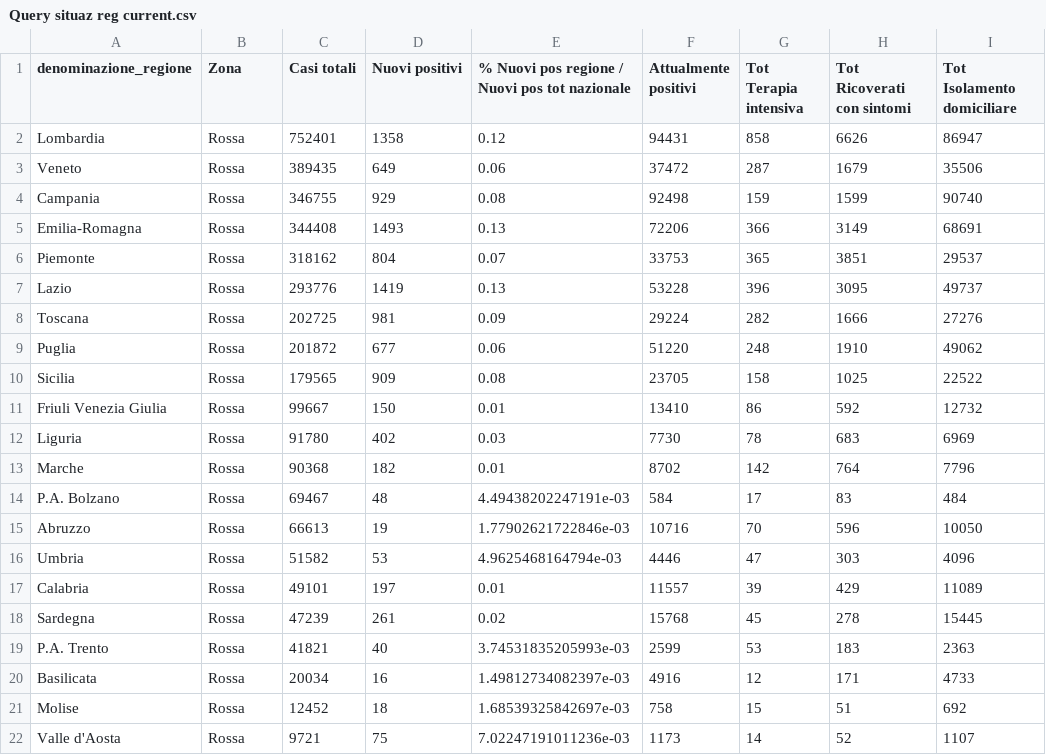
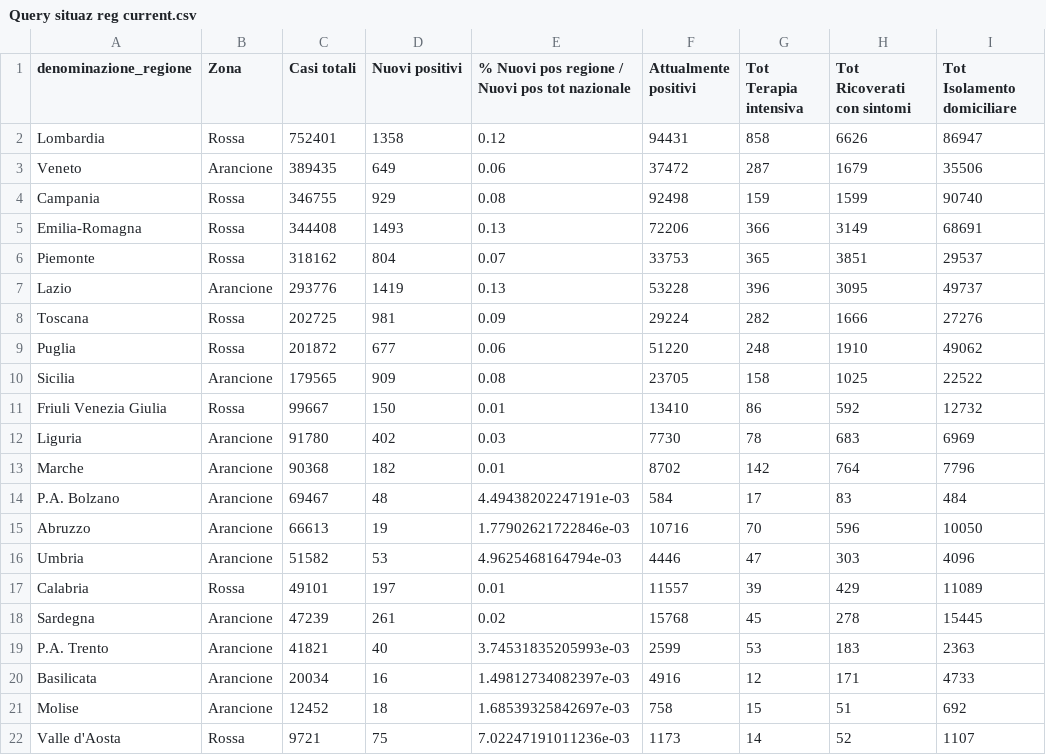
Before and after one commit to lc-cs/my_dataset_dc19, a CSV file: Query situaz reg current.csv, drawn as a sheet.

Commit message:
Add files via upload

```diff
--- a/Query situaz reg current.csv
+++ b/Query situaz reg current.csv
@@ -2,3 +2,3 @@ denominazione_regione,Zona,Casi totali,Nuovi positivi,% Nuovi pos regione / Nuov
 Lombardia,Rossa,752401,1358,0.12,94431,858,6626,86947
-Veneto,Rossa,389435,649,0.06,37472,287,1679,35506
+Veneto,Arancione,389435,649,0.06,37472,287,1679,35506
 Campania,Rossa,346755,929,0.08,92498,159,1599,90740
@@ -6,17 +6,17 @@ Emilia-Romagna,Rossa,344408,1493,0.13,72206,366,3149,68691
 Piemonte,Rossa,318162,804,0.07,33753,365,3851,29537
-Lazio,Rossa,293776,1419,0.13,53228,396,3095,49737
+Lazio,Arancione,293776,1419,0.13,53228,396,3095,49737
 Toscana,Rossa,202725,981,0.09,29224,282,1666,27276
 Puglia,Rossa,201872,677,0.06,51220,248,1910,49062
-Sicilia,Rossa,179565,909,0.08,23705,158,1025,22522
+Sicilia,Arancione,179565,909,0.08,23705,158,1025,22522
 Friuli Venezia Giulia,Rossa,99667,150,0.01,13410,86,592,12732
-Liguria,Rossa,91780,402,0.03,7730,78,683,6969
-Marche,Rossa,90368,182,0.01,8702,142,764,7796
-P.A. Bolzano,Rossa,69467,48,4.49438202247191e-03,584,17,83,484
-Abruzzo,Rossa,66613,19,1.77902621722846e-03,10716,70,596,10050
-Umbria,Rossa,51582,53,4.9625468164794e-03,4446,47,303,4096
+Liguria,Arancione,91780,402,0.03,7730,78,683,6969
+Marche,Arancione,90368,182,0.01,8702,142,764,7796
+P.A. Bolzano,Arancione,69467,48,4.49438202247191e-03,584,17,83,484
+Abruzzo,Arancione,66613,19,1.77902621722846e-03,10716,70,596,10050
+Umbria,Arancione,51582,53,4.9625468164794e-03,4446,47,303,4096
 Calabria,Rossa,49101,197,0.01,11557,39,429,11089
-Sardegna,Rossa,47239,261,0.02,15768,45,278,15445
-P.A. Trento,Rossa,41821,40,3.74531835205993e-03,2599,53,183,2363
-Basilicata,Rossa,20034,16,1.49812734082397e-03,4916,12,171,4733
-Molise,Rossa,12452,18,1.68539325842697e-03,758,15,51,692
+Sardegna,Arancione,47239,261,0.02,15768,45,278,15445
+P.A. Trento,Arancione,41821,40,3.74531835205993e-03,2599,53,183,2363
+Basilicata,Arancione,20034,16,1.49812734082397e-03,4916,12,171,4733
+Molise,Arancione,12452,18,1.68539325842697e-03,758,15,51,692
 Valle d'Aosta,Rossa,9721,75,7.02247191011236e-03,1173,14,52,1107
```
